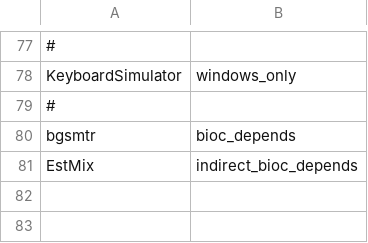
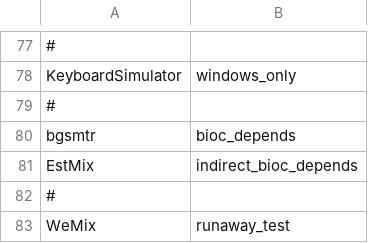
Before and after one commit to RcppCore/rcpp-logs, a CSV file: data/blacklist.csv, drawn as a sheet; only a part is shown, gaps mark what is left out; the diff names each change by its address in the sheet, - before the commit and + after, or states it on an @@ line.

```diff
--- a/data/blacklist.csv
+++ b/data/blacklist.csv
+row 82: #
+row 83: WeMix | runaway_test
```
Also changed, not shown: 2 other files.
